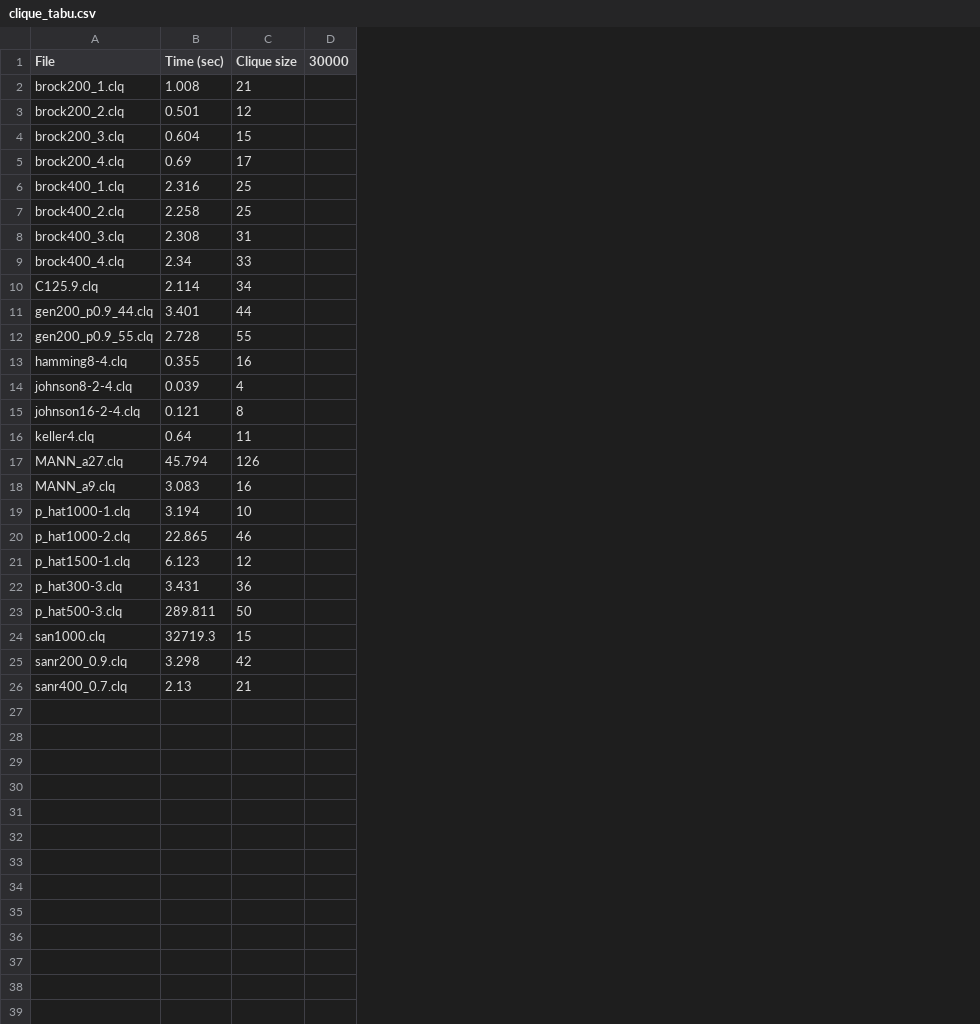
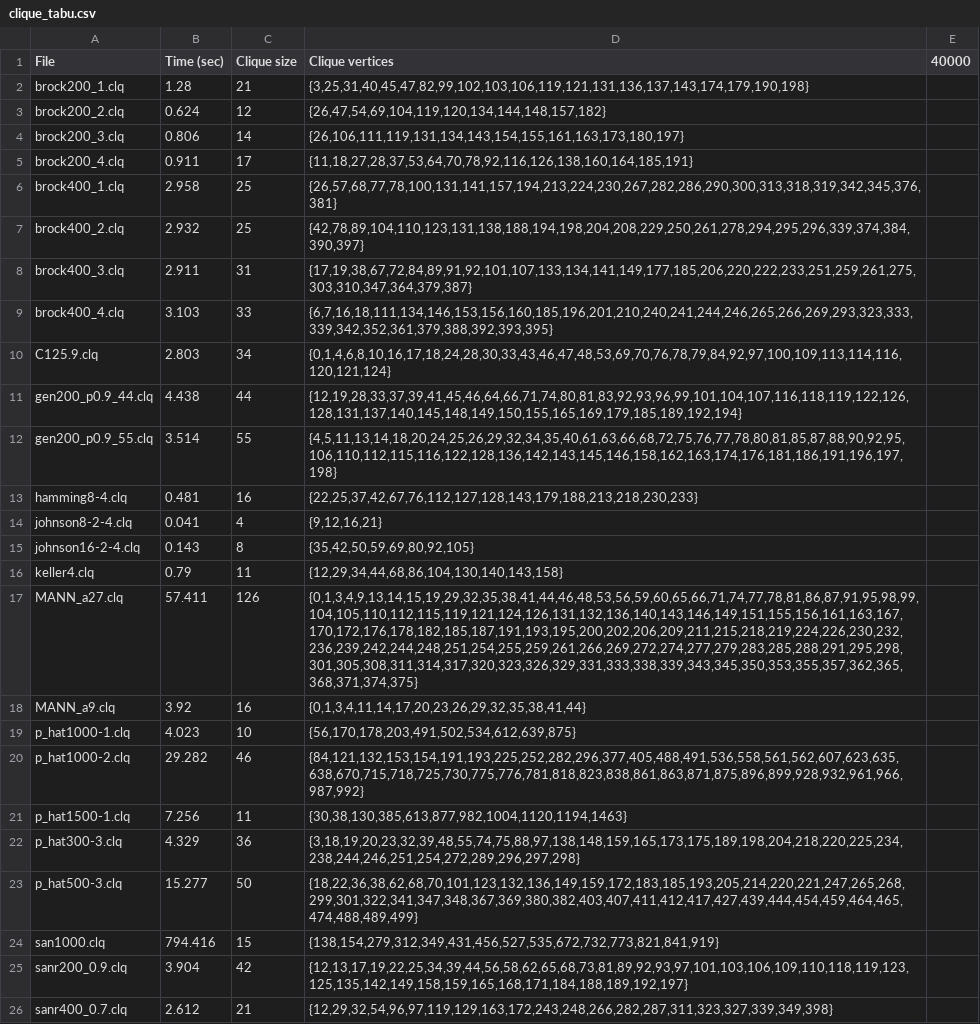
Before and after one commit to whatswrongwithyourmitochondria/CPP-Projects, a CSV file: TabuMaxClique/clique_tabu.csv, drawn as a sheet; removed rows and columns are numbered as before the commit, all else as after; the diff names each change by its address in the sheet, - before the commit and + after, or states it on an @@ line.

Commit message:
add print of clique, speedup by remembering first random swap1-1, add VS solution

```diff
--- a/TabuMaxClique/clique_tabu.csv
+++ b/TabuMaxClique/clique_tabu.csv
-column D (30000), empty
+column D (Clique vertices), rows 2-26: {3,25,31,40,45,47,82,99,102,103,106,119,121,131,136,137,143,174,179,190,198} | {26,47,54,69,104,119,120,134,144,148,157,182} | {26,106,111,119,131,134,143,154,155,161,163,173,180,197} | {11,18,27,28,37,53,64,70,78,92,116,126,138,160,164,185,191} | {26,57,68,77,78,100,131,141,157,194,213,224,230,267,282,286,290,300,313,318,319,342,345,376,381} | {42,78,89,104,110,123,131,138,188,194,198,204,208,229,250,261,278,294,295,296,339,374,384,390,397} | {17,19,38,67,72,84,89,91,92,101,107,133,134,141,149,177,185,206,220,222,233,251,259,261,275,303,310,347,364,379,387} | {6,7,16,18,111,134,146,153,156,160,185,196,201,210,240,241,244,246,265,266,269,293,323,333,339,342,352,361,379,388,392,393,395} | {0,1,4,6,8,10,16,17,18,24,28,30,33,43,46,47,48,53,69,70,76,78,79,84,92,97,100,109,113,114,116,120,121,124} | {12,19,28,33,37,39,41,45,46,64,66,71,74,80,81,83,92,93,96,99,101,104,107,116,118,119,122,126,128,131,137,140,145,148,149,150,155,165,169,179,185,189,192,194} | {4,5,11,13,14,18,20,24,25,26,29,32,34,35,40,61,63,66,68,72,75,76,77,78,80,81,85,87,88,90,92,95,106,110,112,115,116,122,128,136,142,143,145,146,158,162,163,174,176,181,186,191,196,197,198} | {22,25,37,42,67,76,112,127,128,143,179,188,213,218,230,233} | {9,12,16,21} | {35,42,50,59,69,80,92,105} | {12,29,34,44,68,86,104,130,140,143,158} | {0,1,3,4,9,13,14,15,19,29,32,35,38,41,44,46,48,53,56,59,60,65,66,71,74,77,78,81,86,87,91,95,98,99,104,105,110,112,115,119,121,124,126,131,132,136,140,143,146,149,151,155,156,161,163,167,170,172,176,178,182,185,187,191,193,195,200,202,206,209,211,215,218,219,224,226,230,232,236,239,242,244,248,251,254,255,259,261,266,269,272,274,277,279,283,285,288,291,295,298,301,305,308,311,314,317,320,323,326,329,331,333,338,339,343,345,350,353,355,357,362,365,368,371,374,375} | {0,1,3,4,11,14,17,20,23,26,29,32,35,38,41,44} | {56,170,178,203,491,502,534,612,639,875} | {84,121,132,153,154,191,193,225,252,282,296,377,405,488,491,536,558,561,562,607,623,635,638,670,715,718,725,730,775,776,781,818,823,838,861,863,871,875,896,899,928,932,961,966,987,992} | {30,38,130,385,613,877,982,1004,1120,1194,1463} | {3,18,19,20,23,32,39,48,55,74,75,88,97,138,148,159,165,173,175,189,198,204,218,220,225,234,238,244,246,251,254,272,289,296,297,298} | {18,22,36,38,62,68,70,101,123,132,136,149,159,172,183,185,193,205,214,220,221,247,265,268,299,301,322,341,347,348,367,369,380,382,403,407,411,412,417,427,439,444,454,459,464,465,474,488,489,499} | {138,154,279,312,349,431,456,527,535,672,732,773,821,841,919} | {12,13,17,19,22,25,34,39,44,56,58,62,65,68,73,81,89,92,93,97,101,103,106,109,110,118,119,123,125,135,142,149,158,159,165,168,171,184,188,189,192,197} | {12,29,32,54,96,97,119,129,163,172,243,248,266,282,287,311,323,327,339,349,398}
+column E (40000), empty
-B2 (Time (sec)): 1.008
+B2 (Time (sec)): 1.28
-B3 (Time (sec)): 0.501
+B3 (Time (sec)): 0.624
-B4 (Time (sec)): 0.604
+B4 (Time (sec)): 0.806
-C4 (Clique size): 15
+C4 (Clique size): 14
-B5 (Time (sec)): 0.69
+B5 (Time (sec)): 0.911
-B6 (Time (sec)): 2.316
+B6 (Time (sec)): 2.958
-B7 (Time (sec)): 2.258
+B7 (Time (sec)): 2.932
-B8 (Time (sec)): 2.308
+B8 (Time (sec)): 2.911
-B9 (Time (sec)): 2.34
+B9 (Time (sec)): 3.103
-B10 (Time (sec)): 2.114
+B10 (Time (sec)): 2.803
-B11 (Time (sec)): 3.401
+B11 (Time (sec)): 4.438
-B12 (Time (sec)): 2.728
+B12 (Time (sec)): 3.514
-B13 (Time (sec)): 0.355
+B13 (Time (sec)): 0.481
-B14 (Time (sec)): 0.039
+B14 (Time (sec)): 0.041
-B15 (Time (sec)): 0.121
+B15 (Time (sec)): 0.143
-B16 (Time (sec)): 0.64
+B16 (Time (sec)): 0.79
-B17 (Time (sec)): 45.794
+B17 (Time (sec)): 57.411
-B18 (Time (sec)): 3.083
+B18 (Time (sec)): 3.92
-B19 (Time (sec)): 3.194
+B19 (Time (sec)): 4.023
-B20 (Time (sec)): 22.865
+B20 (Time (sec)): 29.282
-B21 (Time (sec)): 6.123
+B21 (Time (sec)): 7.256
-C21 (Clique size): 12
+C21 (Clique size): 11
-B22 (Time (sec)): 3.431
+B22 (Time (sec)): 4.329
-B23 (Time (sec)): 289.811
+B23 (Time (sec)): 15.277
-B24 (Time (sec)): 32719.3
+B24 (Time (sec)): 794.416
-B25 (Time (sec)): 3.298
+B25 (Time (sec)): 3.904
-B26 (Time (sec)): 2.13
+B26 (Time (sec)): 2.612
```
Also changed, not shown: 25 other files.
